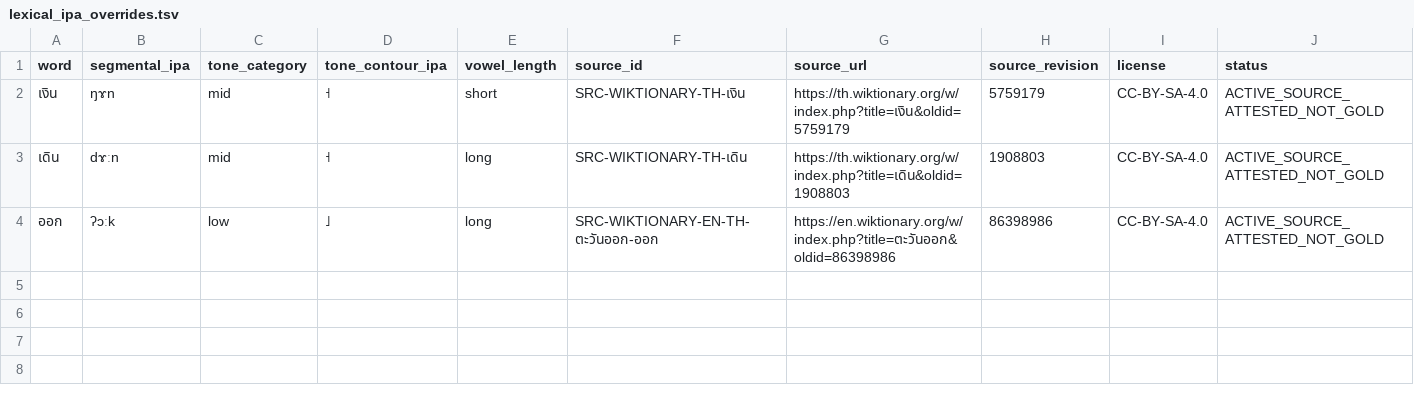
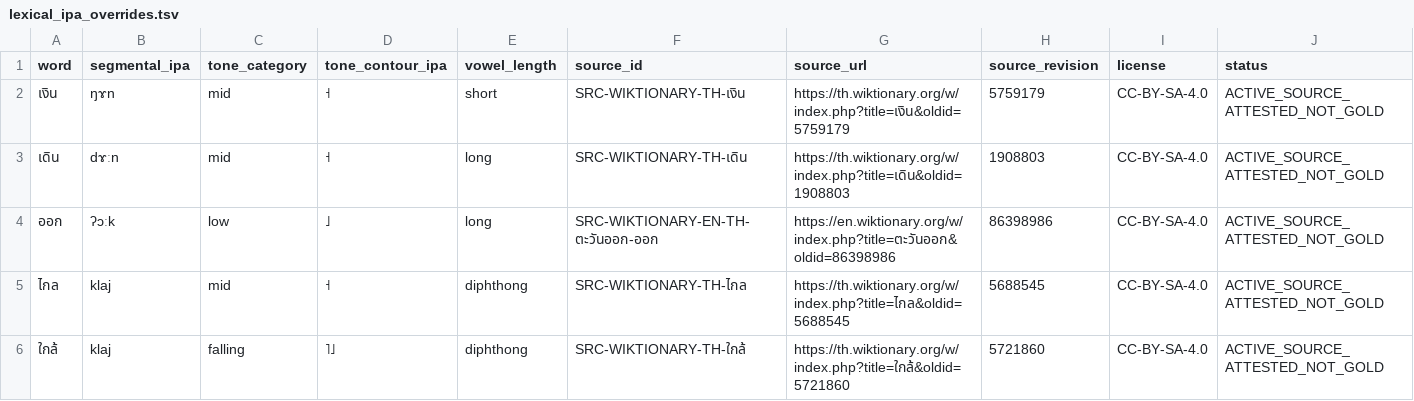
Before and after one commit to ClippyFirst/Thai-Ukrainian-Phonetic-System, a TSV file: data/thai/lexical_ipa_overrides.tsv, drawn as a sheet.

Commit message:
feat: add source-pinned Thai lexical tone-pair coverage
Add source-attested IPA overrides for ไกล and ใกล้, mirror them in the browser IPA adapter, preserve tone distinctions and non-gold provenance, and update diagnostic guards and regression fixtures.

```diff
--- a/data/thai/lexical_ipa_overrides.tsv
+++ b/data/thai/lexical_ipa_overrides.tsv
@@ -4 +4,3 @@ word	segmental_ipa	tone_category	tone_contour_ipa	vowel_length	source_id	source_
 ออก	ʔɔːk	low	˩	long	SRC-WIKTIONARY-EN-TH-ตะวันออก-ออก	https://en.wiktionary.org/w/index.php?title=ตะวันออก&oldid=86398986	86398986	CC-BY-SA-4.0	ACTIVE_SOURCE_ATTESTED_NOT_GOLD
+ไกล	klaj	mid	˧	diphthong	SRC-WIKTIONARY-TH-ไกล	https://th.wiktionary.org/w/index.php?title=ไกล&oldid=5688545	5688545	CC-BY-SA-4.0	ACTIVE_SOURCE_ATTESTED_NOT_GOLD
+ใกล้	klaj	falling	˥˩	diphthong	SRC-WIKTIONARY-TH-ใกล้	https://th.wiktionary.org/w/index.php?title=ใกล้&oldid=5721860	5721860	CC-BY-SA-4.0	ACTIVE_SOURCE_ATTESTED_NOT_GOLD
```
Also changed, not shown: 12 other files.
